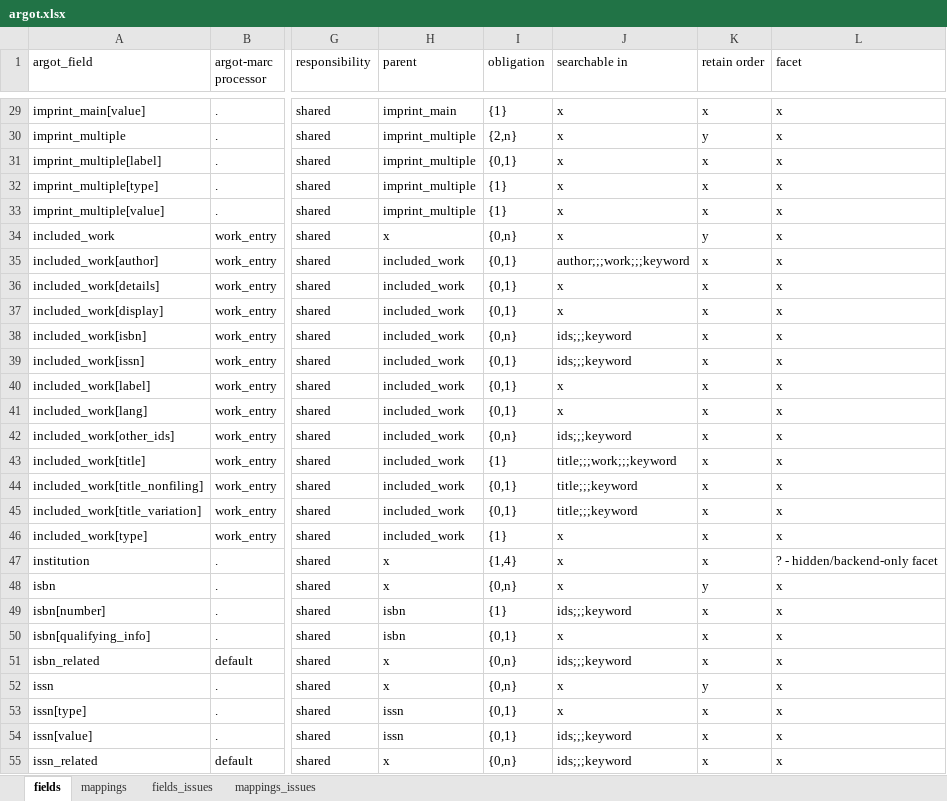
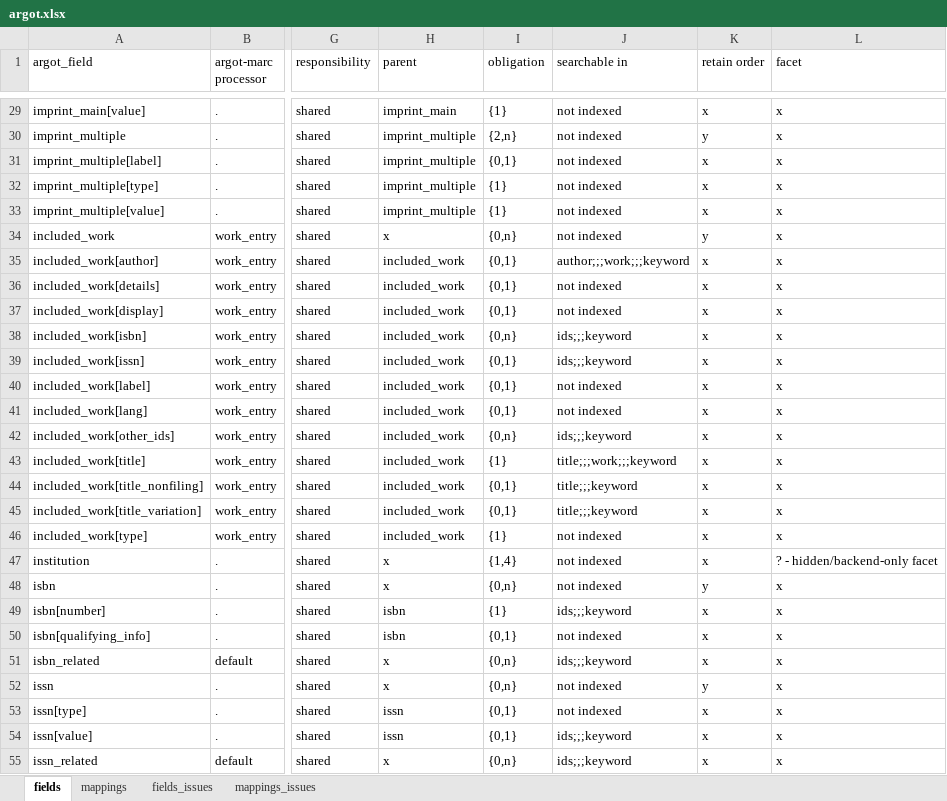
Before and after one commit to trln/data-documentation, an Excel workbook: argot/argot.xlsx, sheet fields, drawn as a sheet; only a part is shown, gaps mark what is left out; values as stored, in another font and other column widths than the file's, no borders; table styles not drawn; the diff covers the shown part only; the diff names each change by its address in the sheet, - before the commit and + after, or states it on an @@ line.

```diff
--- a/argot/argot.xlsx (sheet fields)
+++ b/argot/argot.xlsx (sheet fields)
-J29:J34 (searchable in): x
+J29:J34 (searchable in): not indexed
-J36:J37 (searchable in): x
+J36:J37 (searchable in): not indexed
-J40:J41 (searchable in): x
+J40:J41 (searchable in): not indexed
-J46:J48 (searchable in): x
+J46:J48 (searchable in): not indexed
-J50 (searchable in): x
+J50 (searchable in): not indexed
-J52:J53 (searchable in): x
+J52:J53 (searchable in): not indexed
```
Also changed, not shown: 2 added rows, 1 removed row and 100 edited cells elsewhere in this sheet, sheet mappings, 3 other files.
